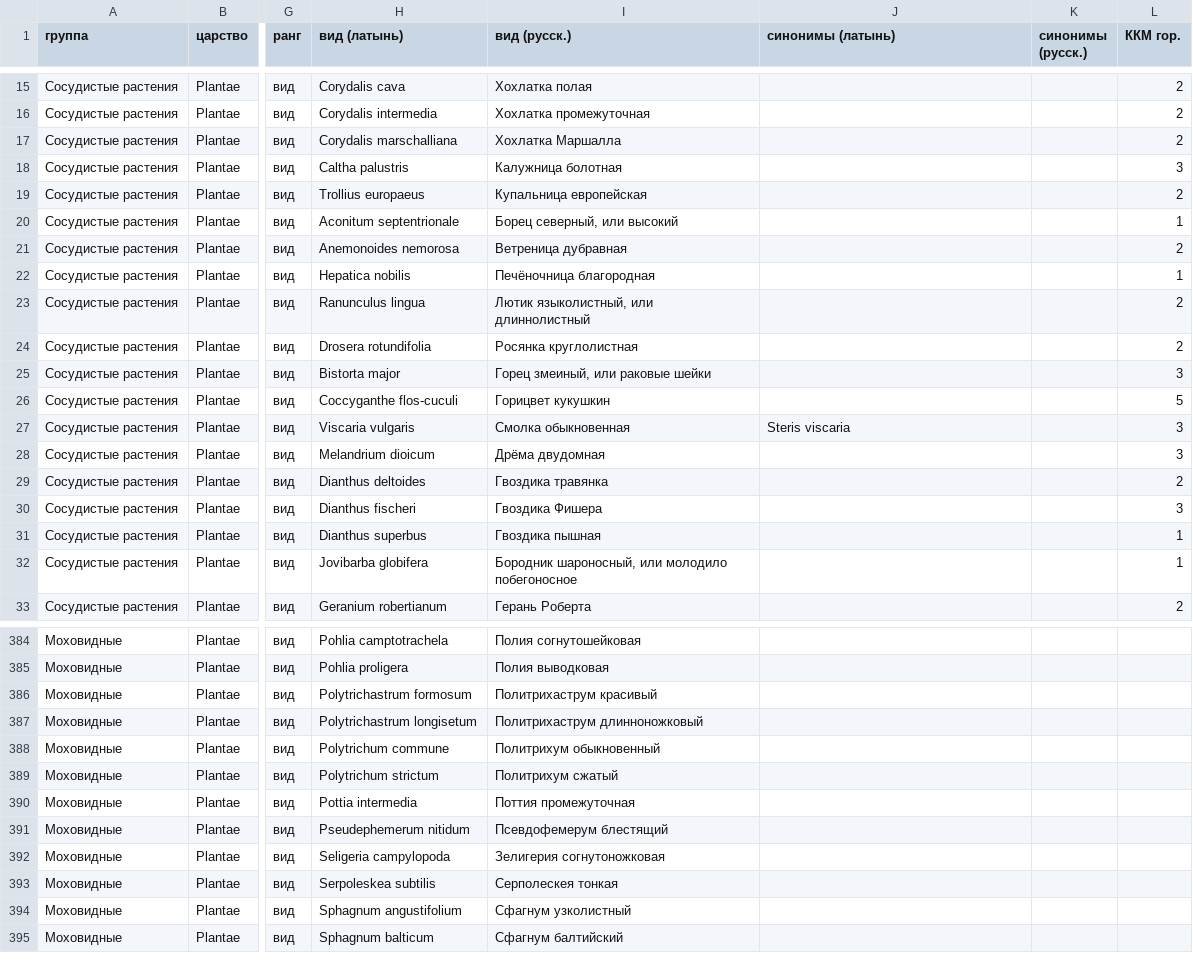
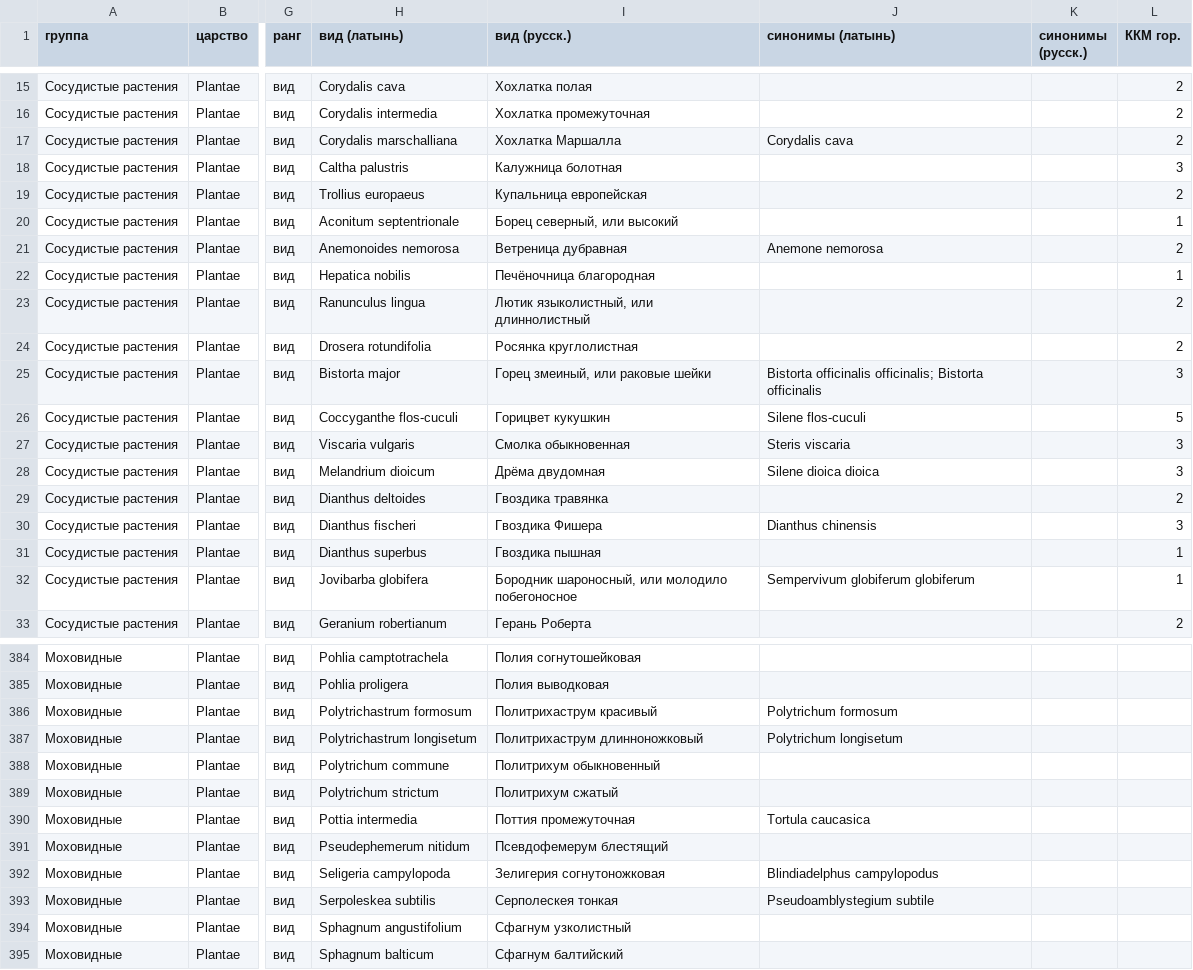
Before and after one commit to ikotlov-ux/vld-h3, a CSV file: resources/ref_protected_plants.csv, drawn as a sheet; only a part is shown, gaps mark what is left out; the diff covers the shown part only; the diff names each change by its address in the sheet, - before the commit and + after, or states it on an @@ line.

Commit message:
0.5.0: чужеродные виды животных d_alien; справочники видов в расчёте v_rare и d_inv
- v_rare: категория из находок или справочника охраняемых видов; шкалы ККМ (гор./пр.), ККРФ, МСОП;
  виды только Прил. 4 к 79-ПП — код 6; отбор по группе (сосудистые растения)
- d_inv: отбор находок по справочнику инвазивных растений (369-ПП, ТОП-100, Чёрная книга)
- справочники resources/ref_*.csv и встроенные таблицы; синонимы GBIF и написания из данных
- defaults.json перегенерирован

Co-authored-by: Perplexity <noreply@perplexity.ai>

```diff
--- a/resources/ref_protected_plants.csv
+++ b/resources/ref_protected_plants.csv
-J17 (синонимы (латынь)): (empty)
+J17 (синонимы (латынь)): Corydalis cava
-J21 (синонимы (латынь)): (empty)
+J21 (синонимы (латынь)): Anemone nemorosa
-J25 (синонимы (латынь)): (empty)
+J25 (синонимы (латынь)): Bistorta officinalis officinalis; Bistorta officinalis
-J26 (синонимы (латынь)): (empty)
+J26 (синонимы (латынь)): Silene flos-cuculi
-J28 (синонимы (латынь)): (empty)
+J28 (синонимы (латынь)): Silene dioica dioica
-J30 (синонимы (латынь)): (empty)
+J30 (синонимы (латынь)): Dianthus chinensis
-J32 (синонимы (латынь)): (empty)
+J32 (синонимы (латынь)): Sempervivum globiferum globiferum
-J386 (синонимы (латынь)): (empty)
+J386 (синонимы (латынь)): Polytrichum formosum
-J387 (синонимы (латынь)): (empty)
+J387 (синонимы (латынь)): Polytrichum longisetum
-J390 (синонимы (латынь)): (empty)
+J390 (синонимы (латынь)): Tortula caucasica
-J392 (синонимы (латынь)): (empty)
+J392 (синонимы (латынь)): Blindiadelphus campylopodus
-J393 (синонимы (латынь)): (empty)
+J393 (синонимы (латынь)): Pseudoamblystegium subtile
```
Also changed, not shown: 54 edited cells elsewhere in this file, resources/ref_protected_animals.csv, 3 other files.
